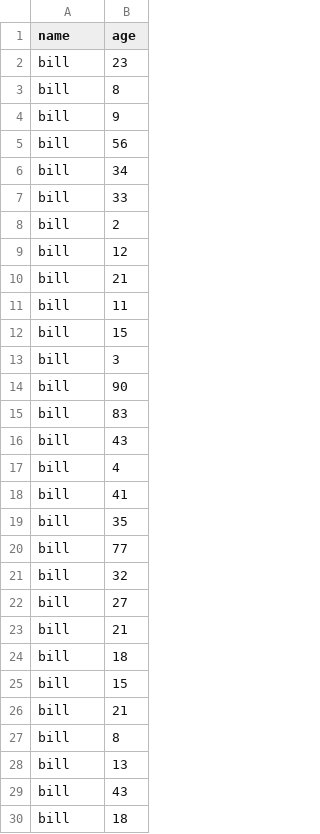
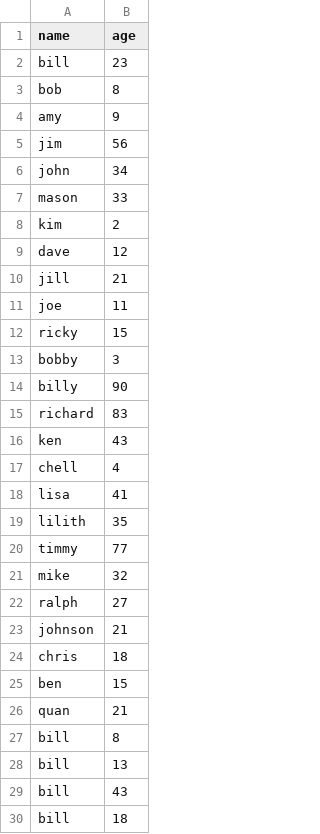
Before and after one commit to RamanjitKhakh/D3Fun, a CSV file: histogram/content.csv, drawn as a sheet; only a part is shown; the diff names each change by its address in the sheet, - before the commit and + after, or states it on an @@ line.

Commit message:
updated csv

```diff
--- a/histogram/content.csv
+++ b/histogram/content.csv
-A3 (name): bill
+A3 (name): bob
-A4 (name): bill
+A4 (name): amy
-A5 (name): bill
+A5 (name): jim
-A6 (name): bill
+A6 (name): john
-A7 (name): bill
+A7 (name): mason
-A8 (name): bill
+A8 (name): kim
-A9 (name): bill
+A9 (name): dave
-A10 (name): bill
+A10 (name): jill
-A11 (name): bill
+A11 (name): joe
-A12 (name): bill
+A12 (name): ricky
-A13 (name): bill
+A13 (name): bobby
-A14 (name): bill
+A14 (name): billy
-A15 (name): bill
+A15 (name): richard
-A16 (name): bill
+A16 (name): ken
-A17 (name): bill
+A17 (name): chell
-A18 (name): bill
+A18 (name): lisa
-A19 (name): bill
+A19 (name): lilith
-A20 (name): bill
+A20 (name): timmy
-A21 (name): bill
+A21 (name): mike
-A22 (name): bill
+A22 (name): ralph
-A23 (name): bill
+A23 (name): johnson
-A24 (name): bill
+A24 (name): chris
-A25 (name): bill
+A25 (name): ben
-A26 (name): bill
+A26 (name): quan
```
